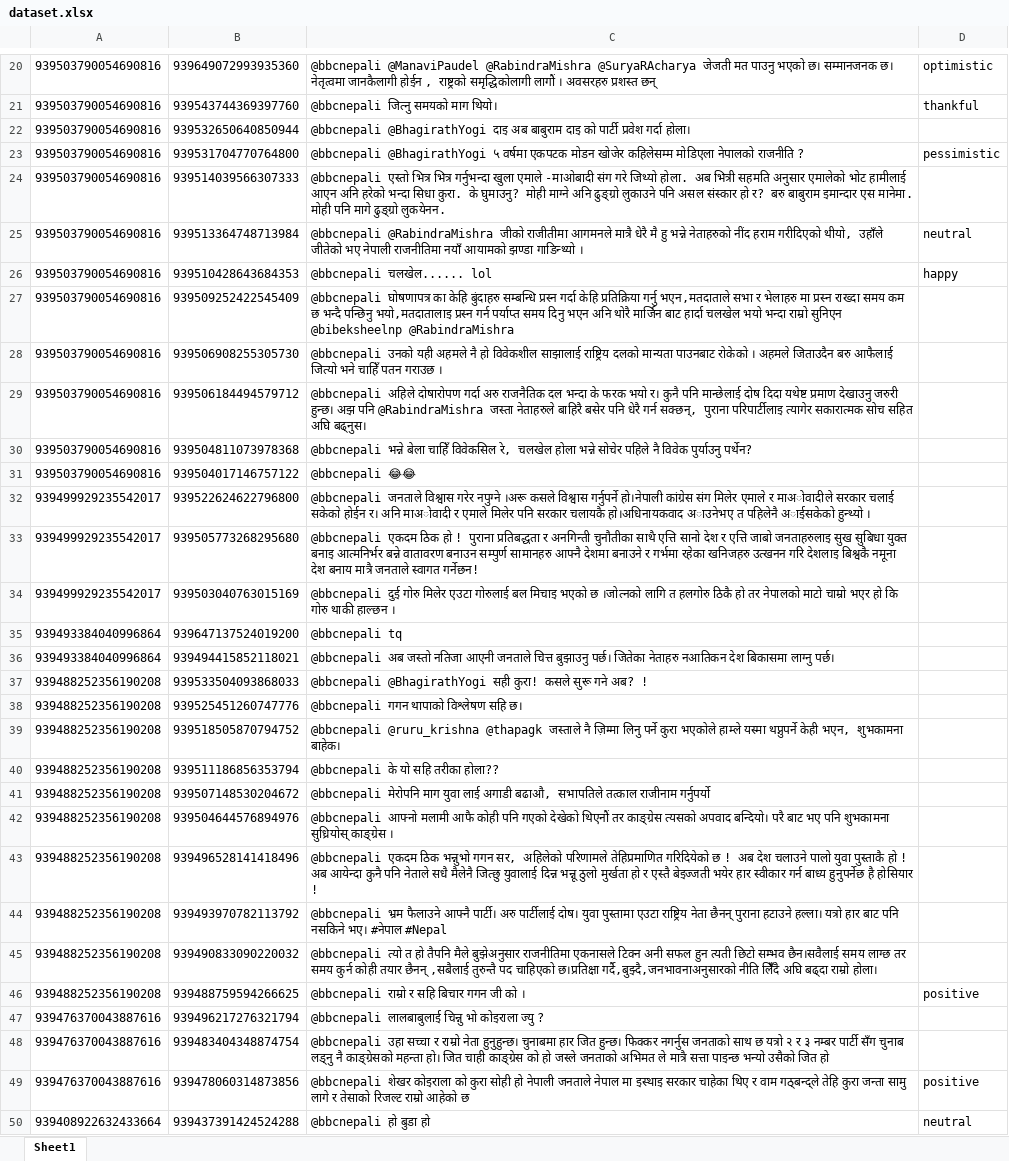
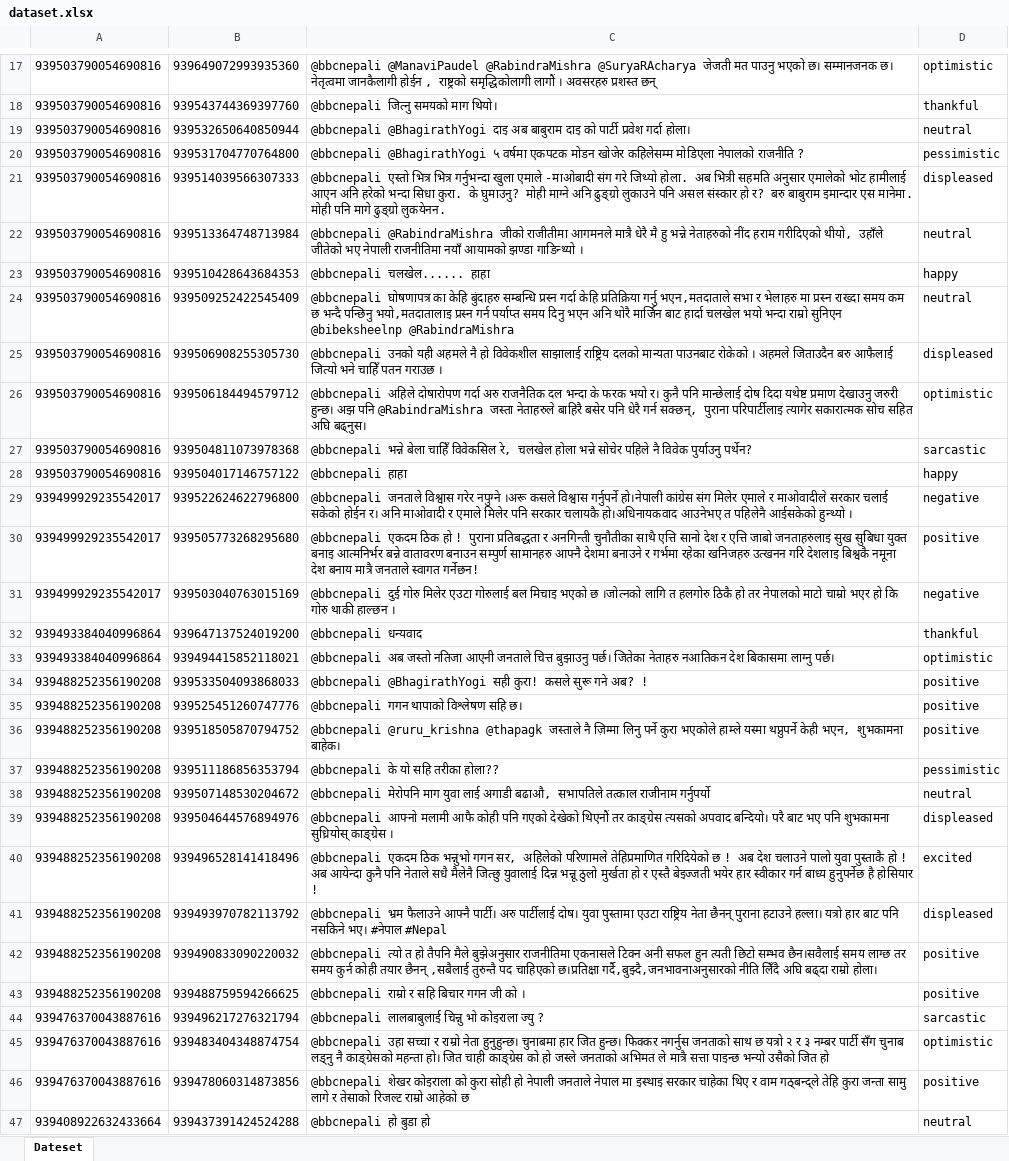
Before and after one commit to sabintiwari/SentimentAnalysis, an Excel workbook: data/dataset.xlsx, sheet Dateset, drawn as a sheet; only a part is shown, gaps mark what is left out; values as stored, in another font and other column widths than the file's, no borders; addresses are those after the commit; the diff covers the shown part only; the diff names each change by its address in the sheet, - before the commit and + after, or states it on an @@ line.

Commit message:
Added data and analyzer code.

```diff
--- a/data/dataset.xlsx (sheet Dateset)
+++ b/data/dataset.xlsx (sheet Dateset)
-sheet tab: Sheet1
+sheet tab: Dateset
-D19: (empty)
+D19: neutral
-D21: (empty)
+D21: displeased
-C23: @bbcnepali चलखेल...... lol
+C23: @bbcnepali चलखेल...... हाहा
-D24: (empty)
+D24: neutral
-D25: (empty)
+D25: displeased
-D26: (empty)
+D26: optimistic
-D27: (empty)
+D27: sarcastic
-C28: @bbcnepali 😂😂
+C28: @bbcnepali हाहा
-D28: (empty)
+D28: happy
-C29: …विश्वास गर्नुपर्ने हाे।नेपाली कांग्रेस संग मिलेर एमाले र माअाेवादीले सरकार चलाई सकेकाे हाेईन र। अनि माअाेवादी र एमाले मिलेर पनि सरकार चलायकै हाे।अधिनायकवाद अाउनेभए त पहिलेनै अाईसकेकाे हुन्थ्यो ।
+C29: …विश्वास गर्नुपर्ने हो।नेपाली कांग्रेस संग मिलेर एमाले र माओवादीले सरकार चलाई सकेको होईन र। अनि माओवादी र एमाले मिलेर पनि सरकार चलायकै हो।अधिनायकवाद आउनेभए त पहिलेनै आईसकेको हुन्थ्यो ।
-D29: (empty)
+D29: negative
-D30: (empty)
+D30: positive
-D31: (empty)
+D31: negative
-C32: @bbcnepali tq
+C32: @bbcnepali धन्यवाद
-D32: (empty)
+D32: thankful
-D33: (empty)
+D33: optimistic
-D34:D36: (empty)
+D34:D36: positive
-D37: (empty)
+D37: pessimistic
-D38: (empty)
+D38: neutral
-D39: (empty)
+D39: displeased
-D40: (empty)
+D40: excited
-D41: (empty)
+D41: displeased
-C42: …गर्दै,बुझ्दै,जनभावनाअनुसारको नीति लिँँदै अघि बढ्दा…
+C42: …गर्दै,बुझ्दै,जनभावनाअनुसारको नीति लिँदै अघि बढ्दा…
-D42: (empty)
+D42: positive
-D44: (empty)
+D44: sarcastic
-D45: (empty)
+D45: optimistic
```
Also changed, not shown: 10 added rows, 4 removed rows and 38 edited cells elsewhere in this sheet, 9 other files.
